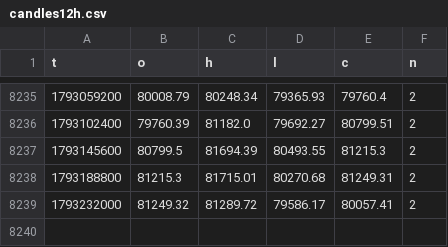
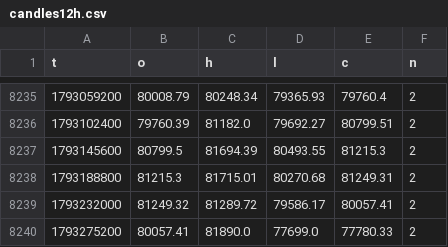
Before and after one commit to BTCPrrrimccessaV01/darmowa-prognoza-btc, a CSV file: data/candles12h.csv, drawn as a sheet; only a part is shown, gaps mark what is left out; the diff names each change by its address in the sheet, - before the commit and + after, or states it on an @@ line.

```diff
--- a/data/candles12h.csv
+++ b/data/candles12h.csv
+row 8240: 1793275200 | 80057.41 | 81890.0 | 77699.0 | 77780.33 | 2
```
Also changed, not shown: 15 other files.
